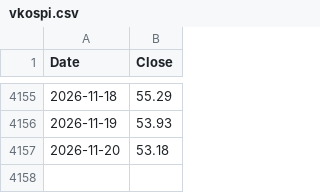
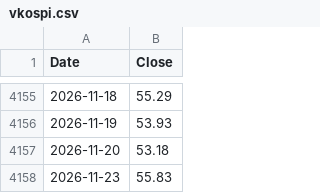
Before and after one commit to isk2026/beta-model, a CSV file: data/vkospi.csv, drawn as a sheet; only a part is shown, gaps mark what is left out.

```diff
--- a/data/vkospi.csv
+++ b/data/vkospi.csv
@@ -4157 +4157,2 @@ Date,Close
 2026-11-20,53.18
+2026-11-23,55.83
```
Also changed, not shown: data/signal_log.csv, 2 other files.
